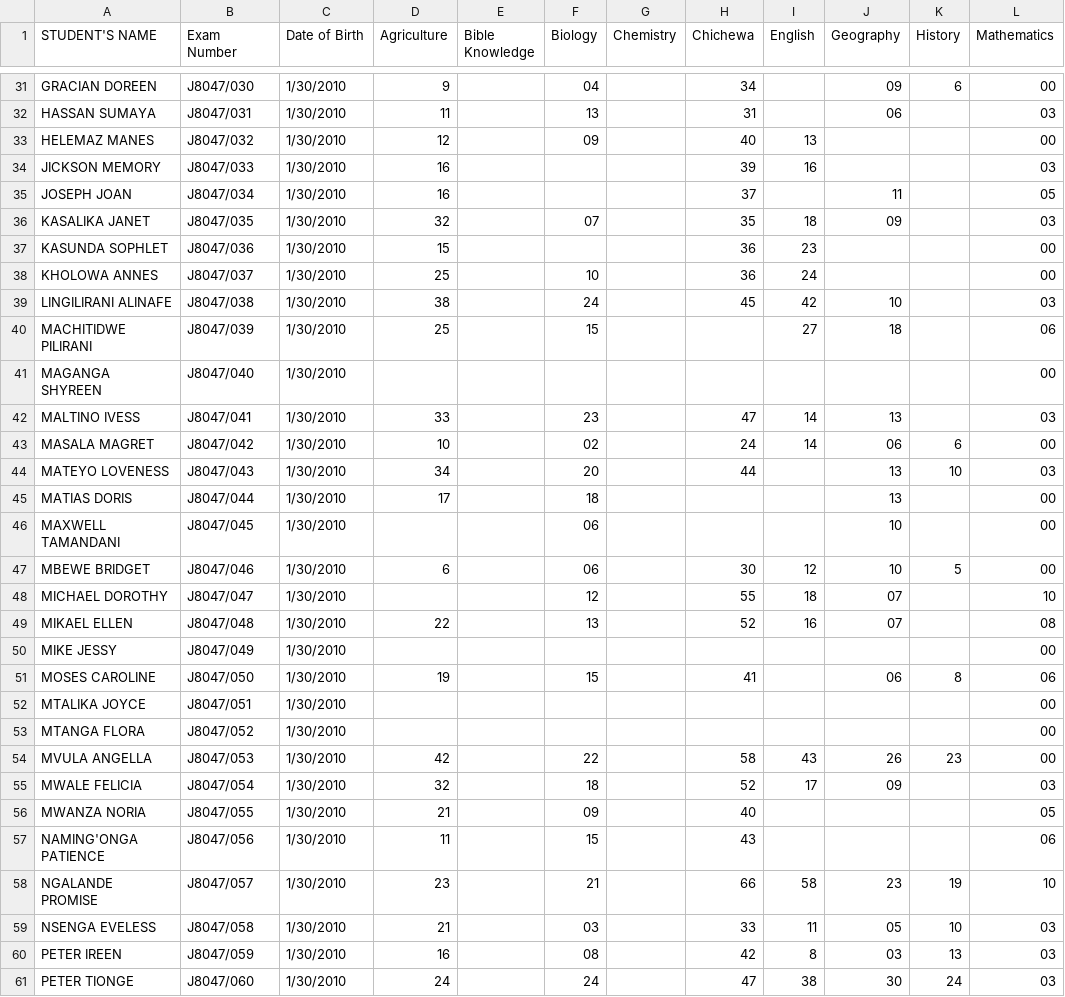
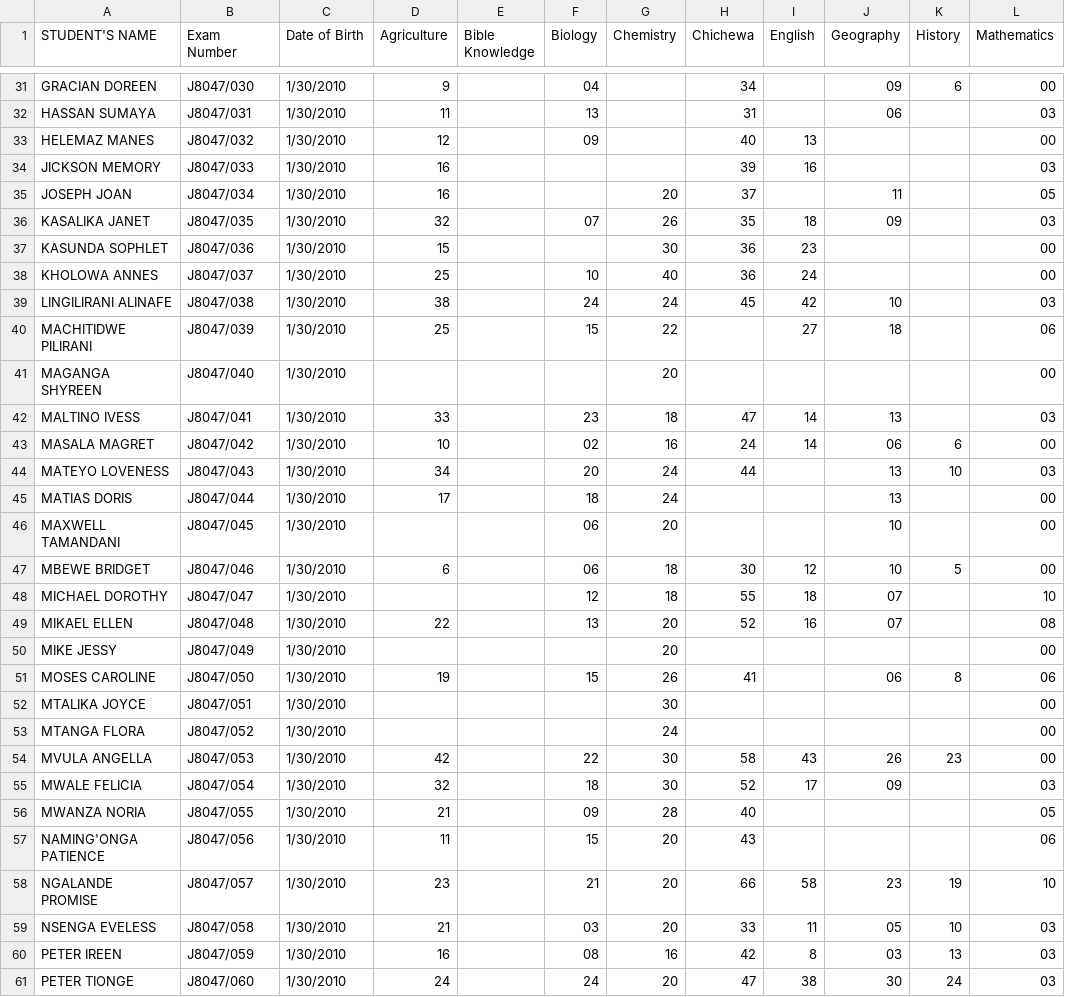
Before and after one commit to magawass/m1, a CSV file: form2.csv, drawn as a sheet; only a part is shown, gaps mark what is left out; the diff covers the shown part only; the diff names each change by its address in the sheet, - before the commit and + after, or states it on an @@ line.

Commit message:
Update: form2 - Chemistry (4/22/2026, 11:11:50 AM)

```diff
--- a/form2.csv
+++ b/form2.csv
-G35 (Chemistry): (empty)
+G35 (Chemistry): 20
-G36 (Chemistry): (empty)
+G36 (Chemistry): 26
-G37 (Chemistry): (empty)
+G37 (Chemistry): 30
-G38 (Chemistry): (empty)
+G38 (Chemistry): 40
-G39 (Chemistry): (empty)
+G39 (Chemistry): 24
-G40 (Chemistry): (empty)
+G40 (Chemistry): 22
-G41 (Chemistry): (empty)
+G41 (Chemistry): 20
-G42 (Chemistry): (empty)
+G42 (Chemistry): 18
-G43 (Chemistry): (empty)
+G43 (Chemistry): 16
-G44:G45 (Chemistry): (empty)
+G44:G45 (Chemistry): 24
-G46 (Chemistry): (empty)
+G46 (Chemistry): 20
-G47:G48 (Chemistry): (empty)
+G47:G48 (Chemistry): 18
-G49:G50 (Chemistry): (empty)
+G49:G50 (Chemistry): 20
-G51 (Chemistry): (empty)
+G51 (Chemistry): 26
-G52 (Chemistry): (empty)
+G52 (Chemistry): 30
-G53 (Chemistry): (empty)
+G53 (Chemistry): 24
-G54:G55 (Chemistry): (empty)
+G54:G55 (Chemistry): 30
-G56 (Chemistry): (empty)
+G56 (Chemistry): 28
-G57:G59 (Chemistry): (empty)
+G57:G59 (Chemistry): 20
-G60 (Chemistry): (empty)
+G60 (Chemistry): 16
-G61 (Chemistry): (empty)
+G61 (Chemistry): 20
```
Also changed, not shown: 65 edited cells elsewhere in this file.
